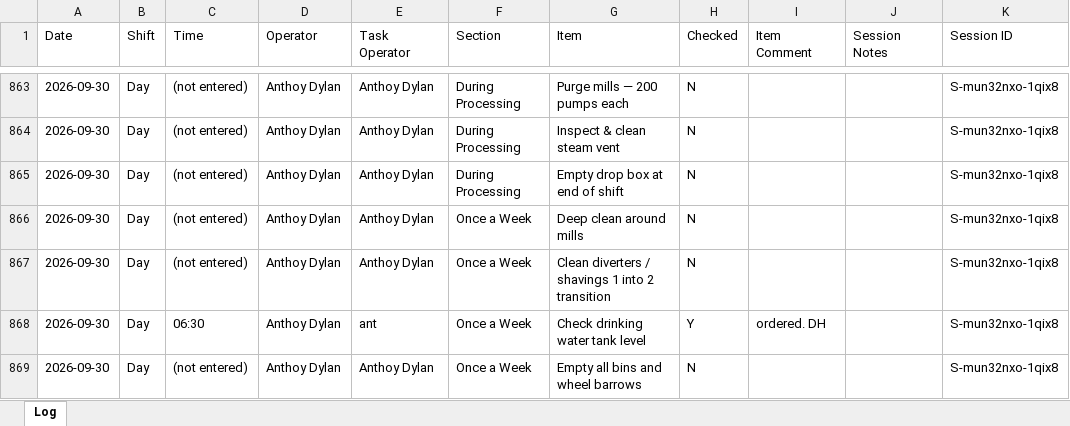
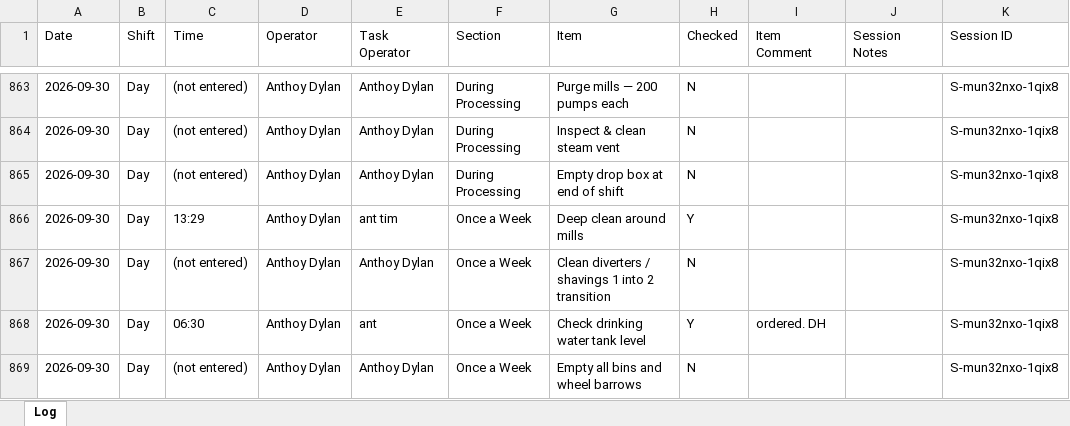
Before and after one commit to Tuan-Biomass/daily-checklist, an Excel workbook: newlog.xlsx, sheet Log, drawn as a sheet; only a part is shown, gaps mark what is left out; values as stored, in another font and other column widths than the file's, no borders; the diff names each change by its address in the sheet, - before the commit and + after, or states it on an @@ line.

Commit message:
Checklist log update 2026-09-30T05:42:40.608Z

```diff
--- a/newlog.xlsx (sheet Log)
+++ b/newlog.xlsx (sheet Log)
-C866 (Time): (not entered)
+C866 (Time): 13:29
-E866 (Task Operator): Anthoy Dylan
+E866 (Task Operator): ant tim
-H866 (Checked): N
+H866 (Checked): Y
```
